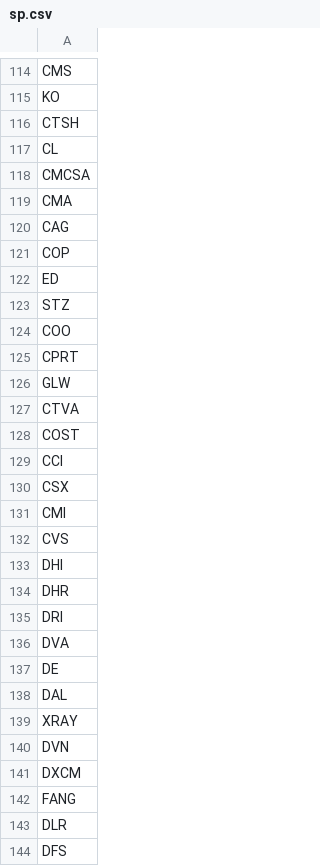
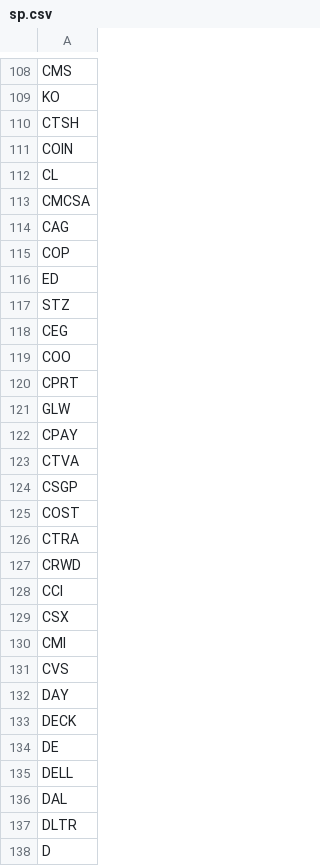
Before and after one commit to AplatanaoTrading/SP500, a CSV file: sp.csv, drawn as a sheet; only a part is shown, gaps mark what is left out; the shorter side is filled out with more unchanged rows; the diff covers the shown part only.

```diff
--- a/sp.csv
+++ b/sp.csv
@@ -116,5 +110,5 @@ KO
 CTSH
+COIN
 CL
 CMCSA
-CMA
 CAG
@@ -123,2 +117,3 @@ ED
 STZ
+CEG
 COO
@@ -126,4 +121,8 @@ CPRT
 GLW
+CPAY
 CTVA
+CSGP
 COST
+CTRA
+CRWD
 CCI
@@ -132,13 +131,6 @@ CMI
 CVS
-DHI
-DHR
-DRI
-DVA
+DAY
+DECK
 DE
+DELL
 DAL
-XRAY
-DVN
-DXCM
-FANG
-DLR
-DFS
```
Also changed, not shown: 49 added rows, 100 removed rows, 7 moved rows and 25 edited cells elsewhere in this file.
